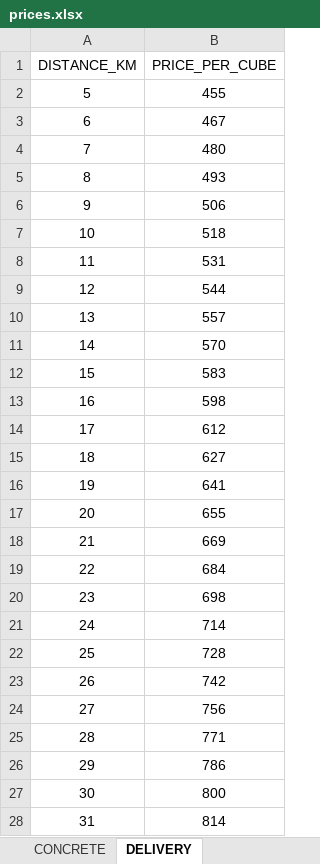
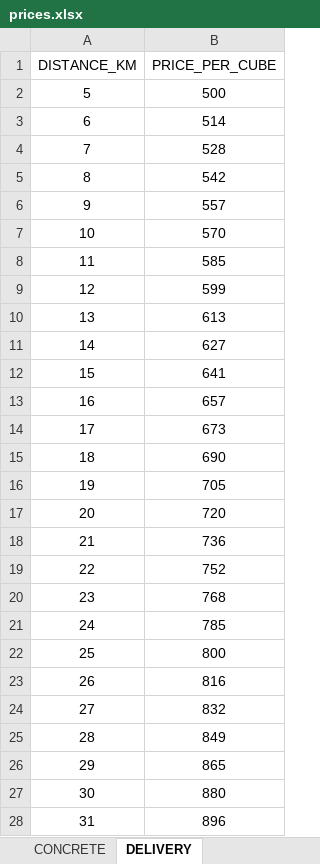
Before and after one commit to AndersenGAV/beton-calculation-bot, an Excel workbook: prices/prices.xlsx, sheet DELIVERY, drawn as a sheet; only a part is shown; values as stored, in another font and other column widths than the file's, no borders; the diff covers the shown part only; the diff names each change by its address in the sheet, - before the commit and + after, or states it on an @@ line.

Commit message:
Add files via upload

```diff
--- a/prices/prices.xlsx (sheet DELIVERY)
+++ b/prices/prices.xlsx (sheet DELIVERY)
-B2 (PRICE_PER_CUBE): 455
+B2 (PRICE_PER_CUBE): 500
-B3 (PRICE_PER_CUBE): 467
+B3 (PRICE_PER_CUBE): 514
-B4 (PRICE_PER_CUBE): 480
+B4 (PRICE_PER_CUBE): 528
-B5 (PRICE_PER_CUBE): 493
+B5 (PRICE_PER_CUBE): 542
-B6 (PRICE_PER_CUBE): 506
+B6 (PRICE_PER_CUBE): 557
-B7 (PRICE_PER_CUBE): 518
+B7 (PRICE_PER_CUBE): 570
-B8 (PRICE_PER_CUBE): 531
+B8 (PRICE_PER_CUBE): 585
-B9 (PRICE_PER_CUBE): 544
+B9 (PRICE_PER_CUBE): 599
-B10 (PRICE_PER_CUBE): 557
+B10 (PRICE_PER_CUBE): 613
-B11 (PRICE_PER_CUBE): 570
+B11 (PRICE_PER_CUBE): 627
-B12 (PRICE_PER_CUBE): 583
+B12 (PRICE_PER_CUBE): 641
-B13 (PRICE_PER_CUBE): 598
+B13 (PRICE_PER_CUBE): 657
-B14 (PRICE_PER_CUBE): 612
+B14 (PRICE_PER_CUBE): 673
-B15 (PRICE_PER_CUBE): 627
+B15 (PRICE_PER_CUBE): 690
-B16 (PRICE_PER_CUBE): 641
+B16 (PRICE_PER_CUBE): 705
-B17 (PRICE_PER_CUBE): 655
+B17 (PRICE_PER_CUBE): 720
-B18 (PRICE_PER_CUBE): 669
+B18 (PRICE_PER_CUBE): 736
-B19 (PRICE_PER_CUBE): 684
+B19 (PRICE_PER_CUBE): 752
-B20 (PRICE_PER_CUBE): 698
+B20 (PRICE_PER_CUBE): 768
-B21 (PRICE_PER_CUBE): 714
+B21 (PRICE_PER_CUBE): 785
-B22 (PRICE_PER_CUBE): 728
+B22 (PRICE_PER_CUBE): 800
-B23 (PRICE_PER_CUBE): 742
+B23 (PRICE_PER_CUBE): 816
-B24 (PRICE_PER_CUBE): 756
+B24 (PRICE_PER_CUBE): 832
-B25 (PRICE_PER_CUBE): 771
+B25 (PRICE_PER_CUBE): 849
-B26 (PRICE_PER_CUBE): 786
+B26 (PRICE_PER_CUBE): 865
-B27 (PRICE_PER_CUBE): 800
+B27 (PRICE_PER_CUBE): 880
-B28 (PRICE_PER_CUBE): 814
+B28 (PRICE_PER_CUBE): 896
```
Also changed, not shown: 39 edited cells elsewhere in this sheet, sheet CONCRETE.
